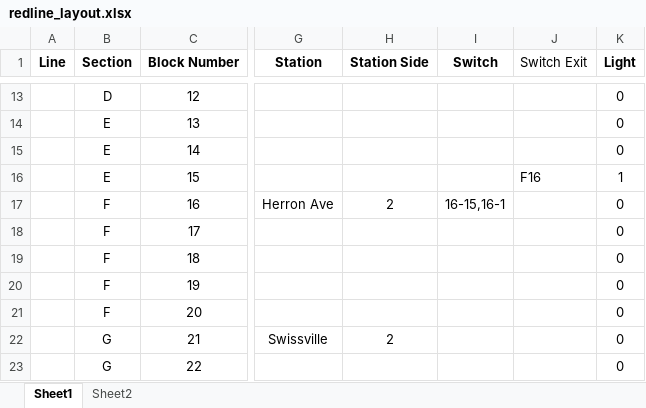
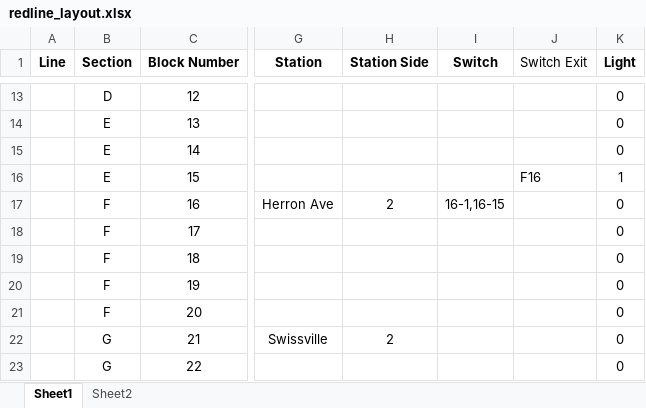
Before and after one commit to connor-marsh/ECE1140ChooChoo, an Excel workbook: src/Track/TrackModel/redline_layout.xlsx, sheet Sheet1, drawn as a sheet; only a part is shown, gaps mark what is left out; values as stored, in another font and other column widths than the file's, no borders; the diff names each change by its address in the sheet, - before the commit and + after, or states it on an @@ line.

Commit message:
redline plc program work

```diff
--- a/src/Track/TrackModel/redline_layout.xlsx (sheet Sheet1)
+++ b/src/Track/TrackModel/redline_layout.xlsx (sheet Sheet1)
-I17 (Switch): 16-15,16-1
+I17 (Switch): 16-1,16-15
```
Also changed, not shown: 3 other files.
